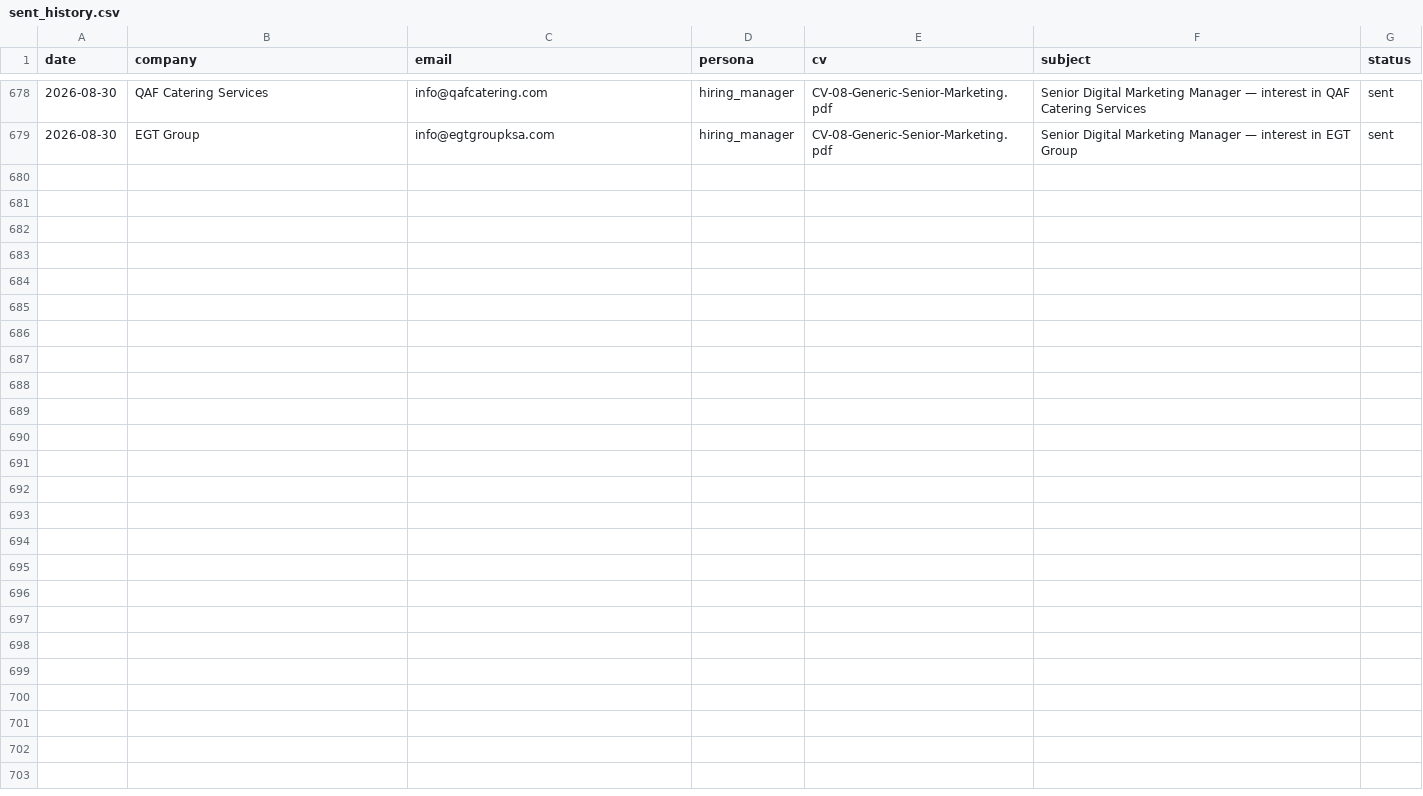
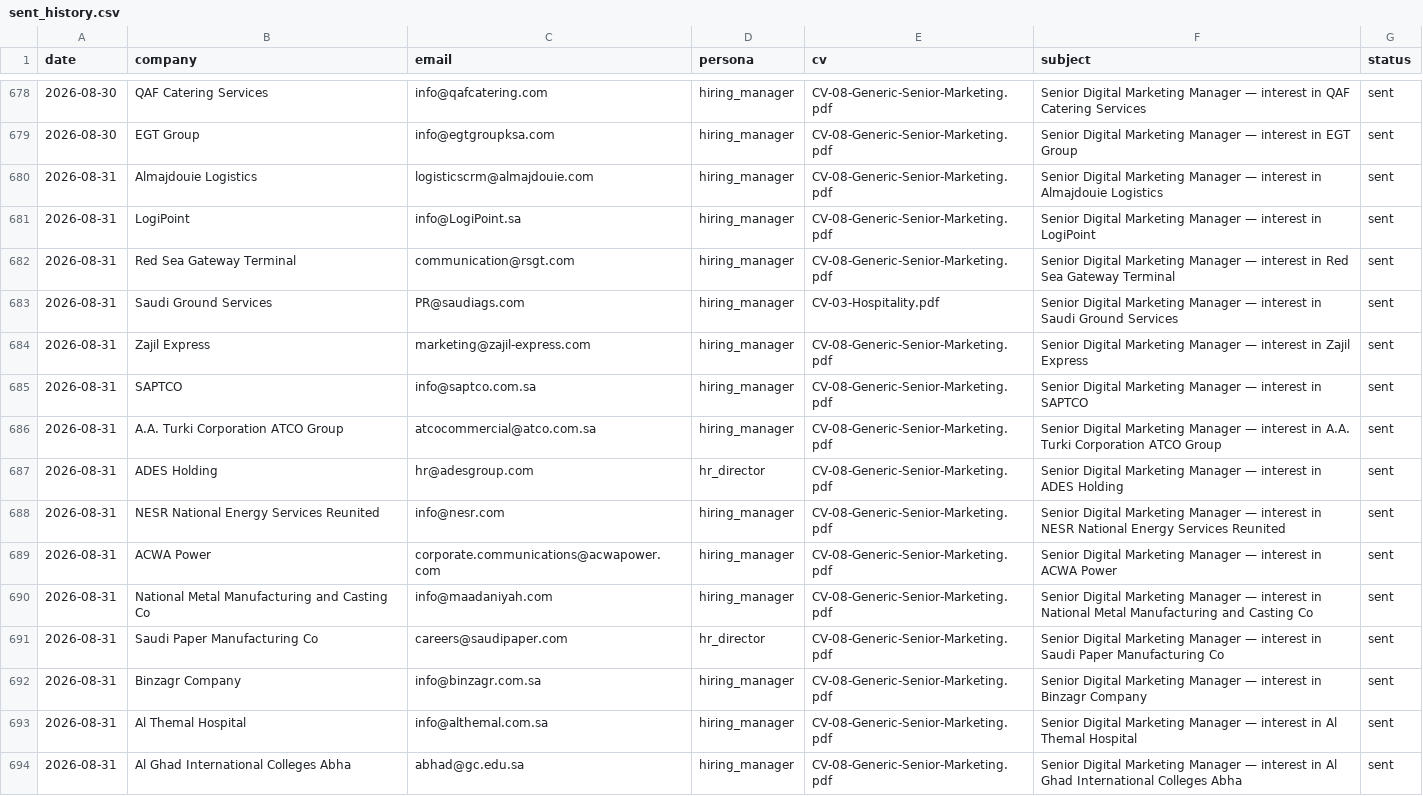
Before and after one commit to Nuredin-Moh/job-madinah, a CSV file: data/sent_history.csv, drawn as a sheet; only a part is shown, gaps mark what is left out.

```diff
--- a/data/sent_history.csv
+++ b/data/sent_history.csv
@@ -679 +679,16 @@ date,company,email,persona,cv,subject,status
 2026-08-30,EGT Group,info@egtgroupksa.com,hiring_manager,CV-08-Generic-Senior-Marketing.pdf,Senior Digital Marketing Manager — interest in EGT Group,sent
+2026-08-31,Almajdouie Logistics,logisticscrm@almajdouie.com,hiring_manager,CV-08-Generic-Senior-Marketing.pdf,Senior Digital Marketing Manager — interest in Almajdouie Logistics,sent
+2026-08-31,LogiPoint,info@LogiPoint.sa,hiring_manager,CV-08-Generic-Senior-Marketing.pdf,Senior Digital Marketing Manager — interest in LogiPoint,sent
+2026-08-31,Red Sea Gateway Terminal,communication@rsgt.com,hiring_manager,CV-08-Generic-Senior-Marketing.pdf,Senior Digital Marketing Manager — interest in Red Sea Gateway Terminal,sent
+2026-08-31,Saudi Ground Services,PR@saudiags.com,hiring_manager,CV-03-Hospitality.pdf,Senior Digital Marketing Manager — interest in Saudi Ground Services,sent
+2026-08-31,Zajil Express,marketing@zajil-express.com,hiring_manager,CV-08-Generic-Senior-Marketing.pdf,Senior Digital Marketing Manager — interest in Zajil Express,sent
+2026-08-31,SAPTCO,info@saptco.com.sa,hiring_manager,CV-08-Generic-Senior-Marketing.pdf,Senior Digital Marketing Manager — interest in SAPTCO,sent
+2026-08-31,A.A. Turki Corporation ATCO Group,atcocommercial@atco.com.sa,hiring_manager,CV-08-Generic-Senior-Marketing.pdf,Senior Digital Marketing Manager — interest in A.A. Turki Corporation ATCO Group,sent
+2026-08-31,ADES Holding,hr@adesgroup.com,hr_director,CV-08-Generic-Senior-Marketing.pdf,Senior Digital Marketing Manager — interest in ADES Holding,sent
+2026-08-31,NESR National Energy Services Reunited,info@nesr.com,hiring_manager,CV-08-Generic-Senior-Marketing.pdf,Senior Digital Marketing Manager — interest in NESR National Energy Services Reunited,sent
+2026-08-31,ACWA Power,corporate.communications@acwapower.com,hiring_manager,CV-08-Generic-Senior-Marketing.pdf,Senior Digital Marketing Manager — interest in ACWA Power,sent
+2026-08-31,National Metal Manufacturing and Casting Co,info@maadaniyah.com,hiring_manager,CV-08-Generic-Senior-Marketing.pdf,Senior Digital Marketing Manager — interest in National Metal Manufacturing and Casting Co,sent
+2026-08-31,Saudi Paper Manufacturing Co,careers@saudipaper.com,hr_director,CV-08-Generic-Senior-Marketing.pdf,Senior Digital Marketing Manager — interest in Saudi Paper Manufacturing Co,sent
+2026-08-31,Binzagr Company,info@binzagr.com.sa,hiring_manager,CV-08-Generic-Senior-Marketing.pdf,Senior Digital Marketing Manager — interest in Binzagr Company,sent
+2026-08-31,Al Themal Hospital,info@althemal.com.sa,hiring_manager,CV-08-Generic-Senior-Marketing.pdf,Senior Digital Marketing Manager — interest in Al Themal Hospital,sent
+2026-08-31,Al Ghad International Colleges Abha,abhad@gc.edu.sa,hiring_manager,CV-08-Generic-Senior-Marketing.pdf,Senior Digital Marketing Manager — interest in Al Ghad International Colleges Abha,sent
```
Also changed, not shown: data/portal_queue.csv, data/sent_log.csv.
